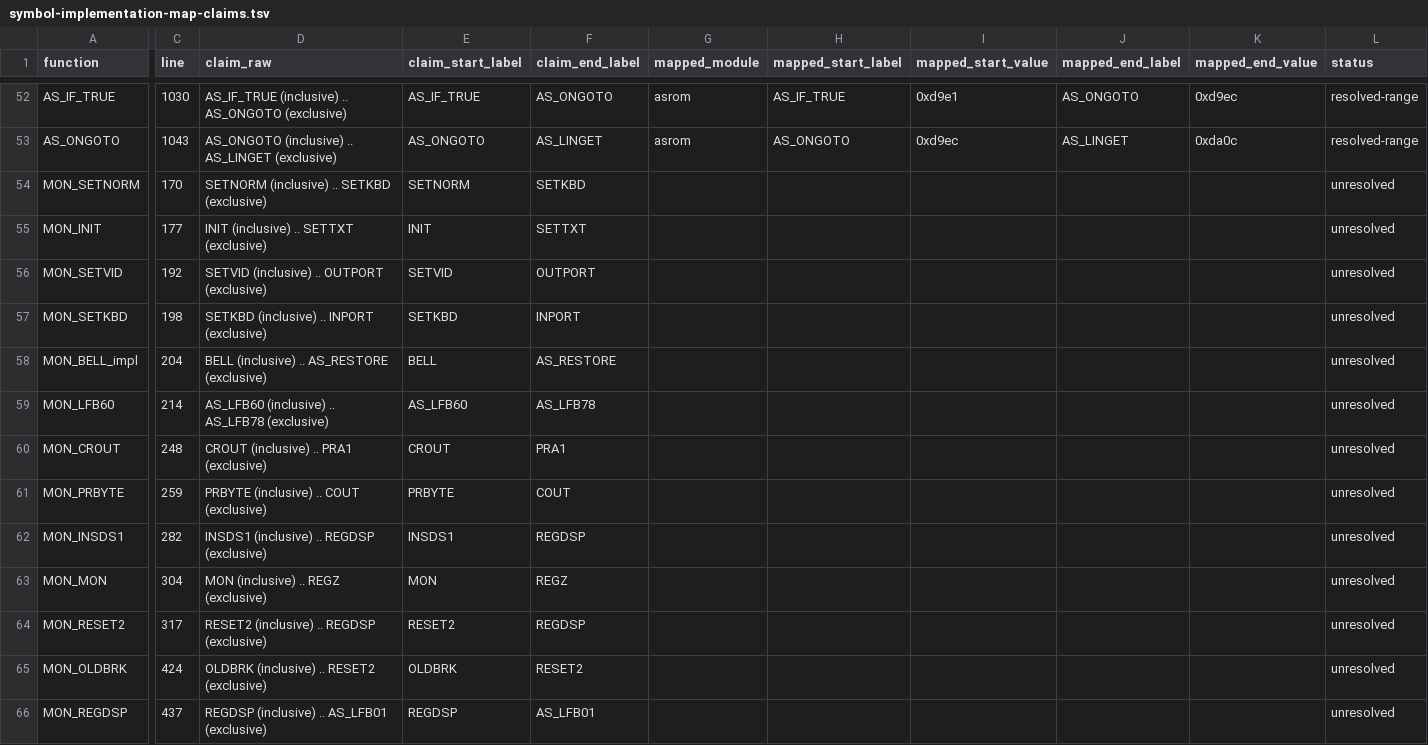
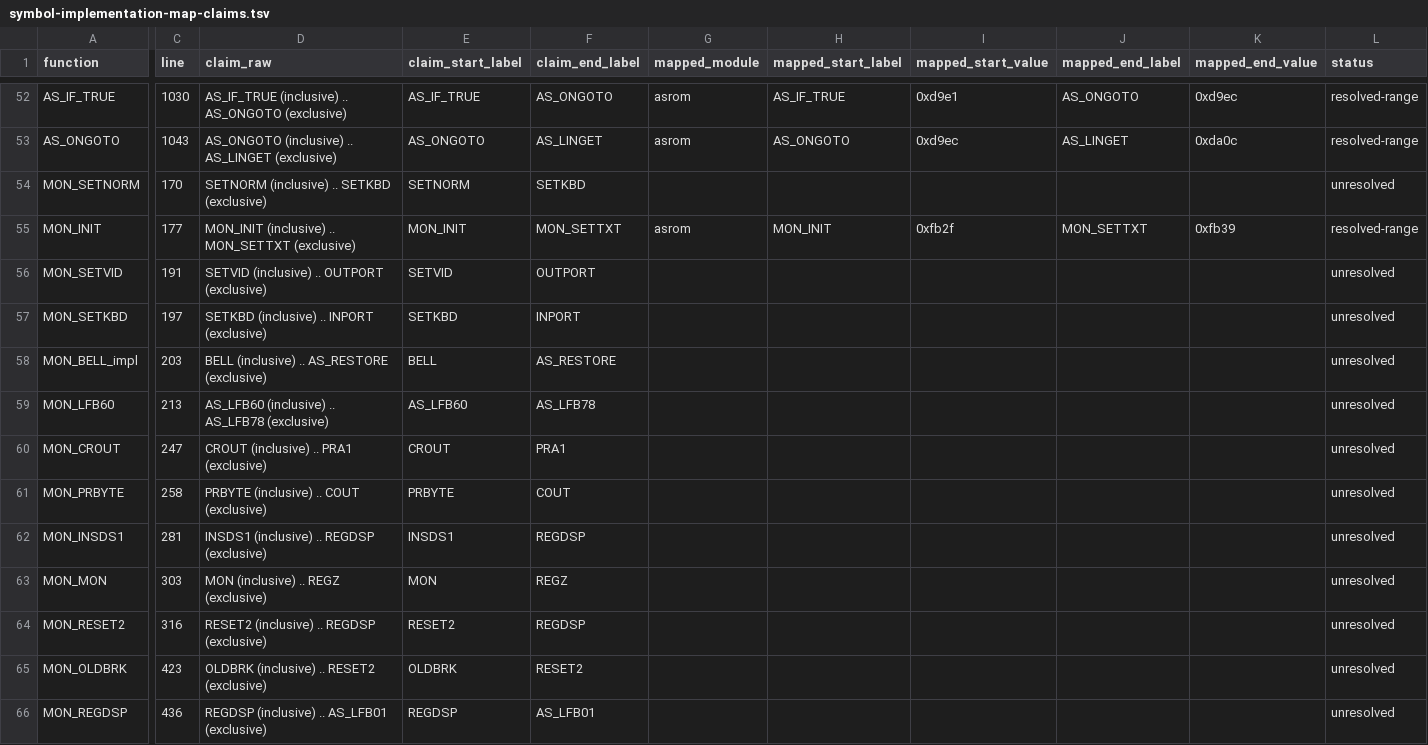
Before and after one commit to khmseu/ApplesoftNG, a TSV file: docs/symbol-implementation-map-claims.tsv, drawn as a sheet; only a part is shown, gaps mark what is left out; the diff covers the shown part only; the diff names each change by its address in the sheet, - before the commit and + after, or states it on an @@ line.

Commit message:
docs(core): normalize monitor paddle claims

```diff
--- a/docs/symbol-implementation-map-claims.tsv
+++ b/docs/symbol-implementation-map-claims.tsv
-D55 (claim_raw): INIT (inclusive) .. SETTXT (exclusive)
+D55 (claim_raw): MON_INIT (inclusive) .. MON_SETTXT (exclusive)
-E55 (claim_start_label): INIT
+E55 (claim_start_label): MON_INIT
-F55 (claim_end_label): SETTXT
+F55 (claim_end_label): MON_SETTXT
-G55 (mapped_module): (empty)
+G55 (mapped_module): asrom
-H55 (mapped_start_label): (empty)
+H55 (mapped_start_label): MON_INIT
-I55 (mapped_start_value): (empty)
+I55 (mapped_start_value): 0xfb2f
-J55 (mapped_end_label): (empty)
+J55 (mapped_end_label): MON_SETTXT
-K55 (mapped_end_value): (empty)
+K55 (mapped_end_value): 0xfb39
-L55 (status): unresolved
+L55 (status): resolved-range
-C56 (line): 192
+C56 (line): 191
-C57 (line): 198
+C57 (line): 197
-C58 (line): 204
+C58 (line): 203
-C59 (line): 214
+C59 (line): 213
-C60 (line): 248
+C60 (line): 247
-C61 (line): 259
+C61 (line): 258
-C62 (line): 282
+C62 (line): 281
-C63 (line): 304
+C63 (line): 303
-C64 (line): 317
+C64 (line): 316
-C65 (line): 424
+C65 (line): 423
-C66 (line): 437
+C66 (line): 436
```
Also changed, not shown: 1 added row, 1 removed row and 119 edited cells elsewhere in this file, docs/symbol-implementation-map.tsv, 2 other files.
